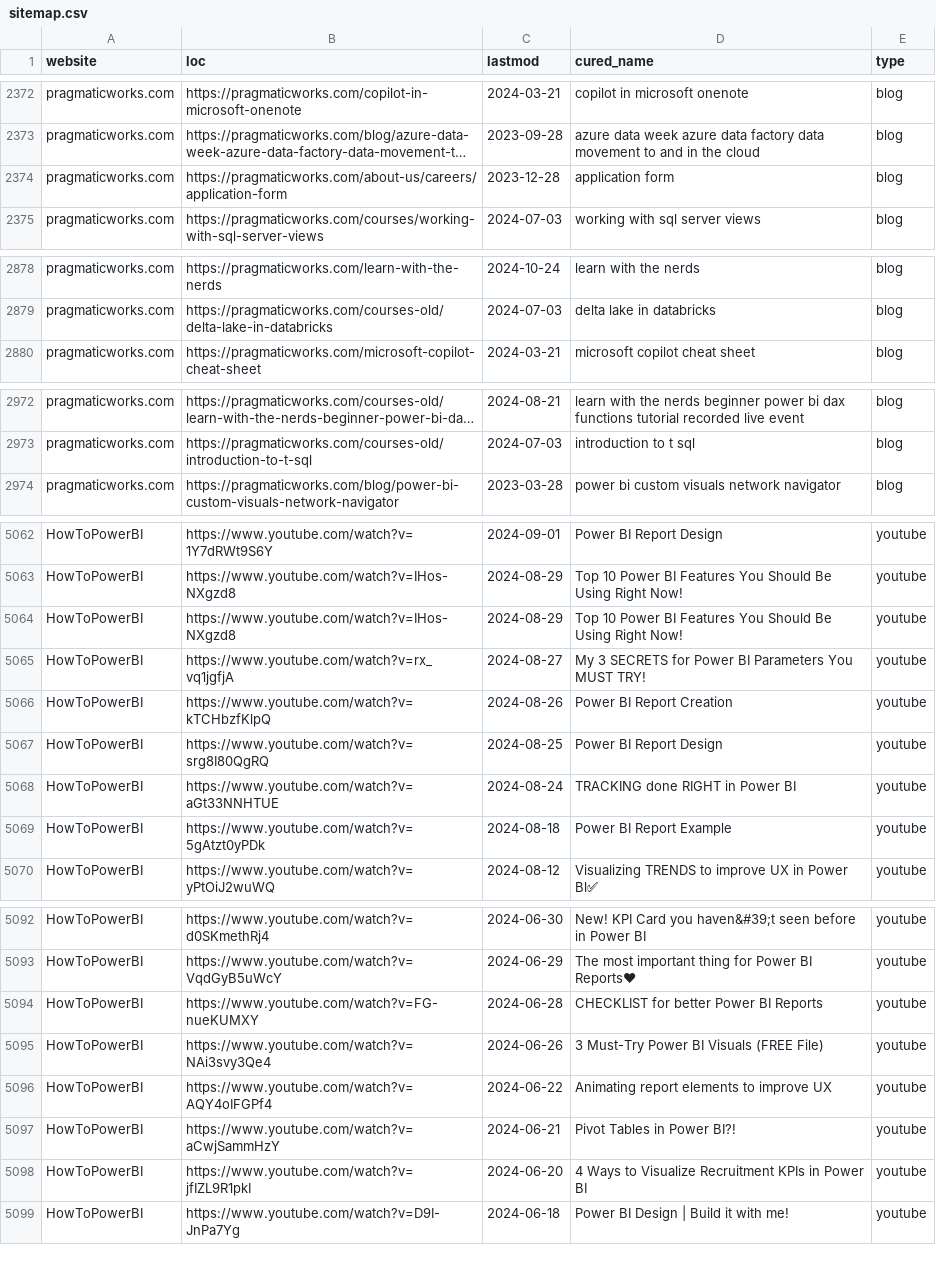
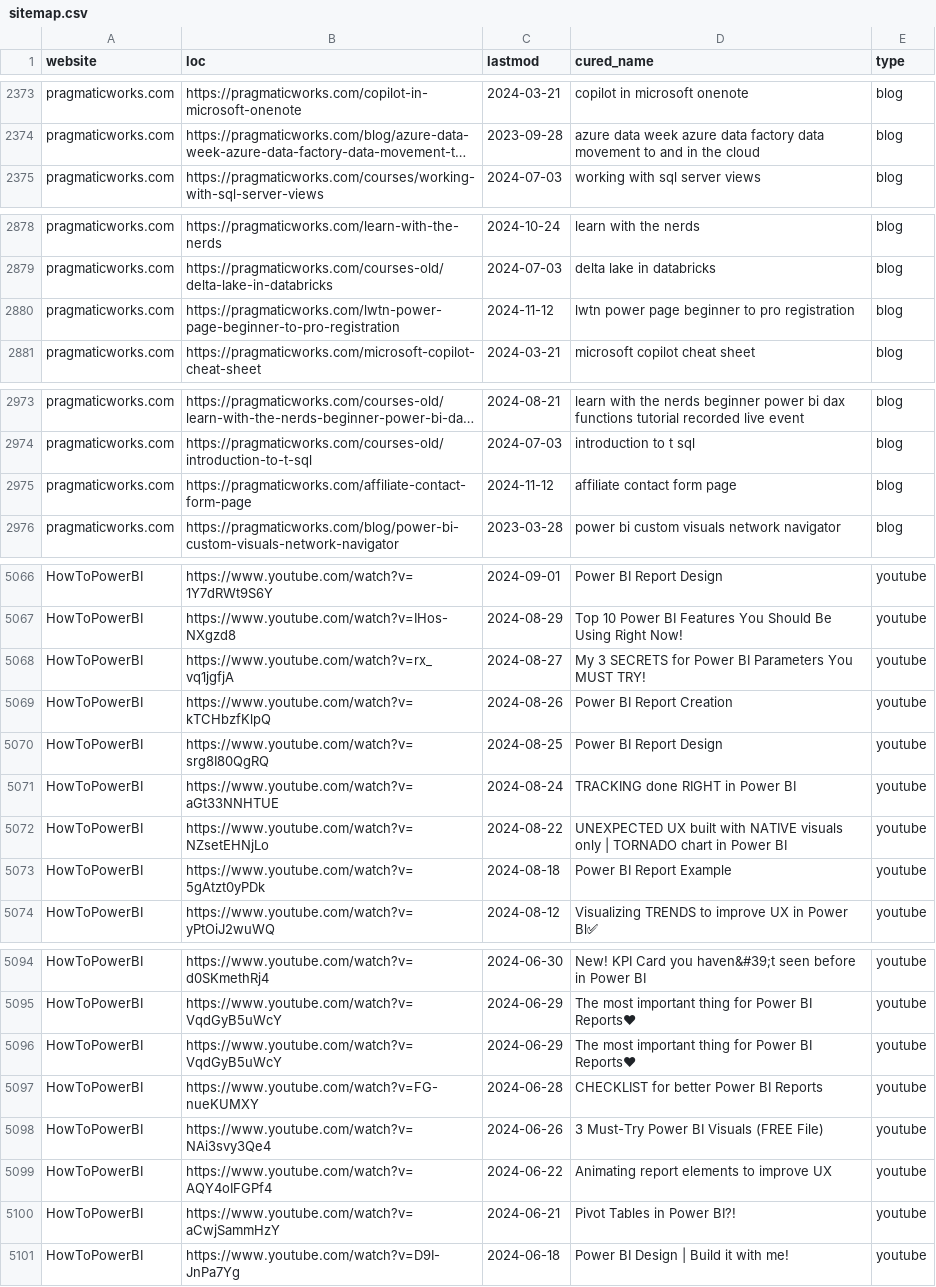
Before and after one commit to julian-passebecq/newsai_blue_scripts, a CSV file: newsai_script-main/data/sitemap.csv, drawn as a sheet; only a part is shown, gaps mark what is left out; long unchanged cells end in …; removed rows and columns are numbered as before the commit, all else as after; the diff covers the shown part only; the diff names each change by its address in the sheet, - before the commit and + after, or states it on an @@ line.

```diff
--- a/newsai_script-main/data/sitemap.csv
+++ b/newsai_script-main/data/sitemap.csv
-row 2374: pragmaticworks.com | https://pragmaticworks.com/about-us/careers/application-form | 2023-12-28 | application form | blog
+row 2880: pragmaticworks.com | https://pragmaticworks.com/lwtn-power-page-beginner-to-pro-registration | 2024-11-12 | lwtn power page beginner to pro registration | blog
+row 2975: pragmaticworks.com | https://pragmaticworks.com/affiliate-contact-form-page | 2024-11-12 | affiliate contact form page | blog
-row 5064: HowToPowerBI | https://www.youtube.com/watch?v=IHos-NXgzd8 | 2024-08-29 | Top 10 Power BI Features You Should Be Using Right Now! | youtube
+row 5072: HowToPowerBI | https://www.youtube.com/watch?v=NZsetEHNjLo | 2024-08-22 | UNEXPECTED UX built with NATIVE visuals only | TORNADO chart in Power BI | youtube
+row 5096: HowToPowerBI | https://www.youtube.com/watch?v=VqdGyB5uWcY | 2024-06-29 | The most important thing for Power BI Reports❤ | youtube
-row 5098: HowToPowerBI | https://www.youtube.com/watch?v=jfIZL9R1pkI | 2024-06-20 | 4 Ways to Visualize Recruitment KPIs in Power BI | youtube
```
Also changed, not shown: 13 added rows, 7 removed rows, 33 moved rows and 20 edited cells elsewhere in this file.
